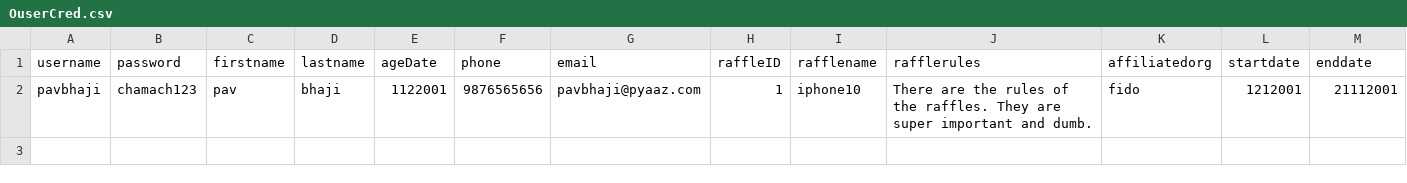
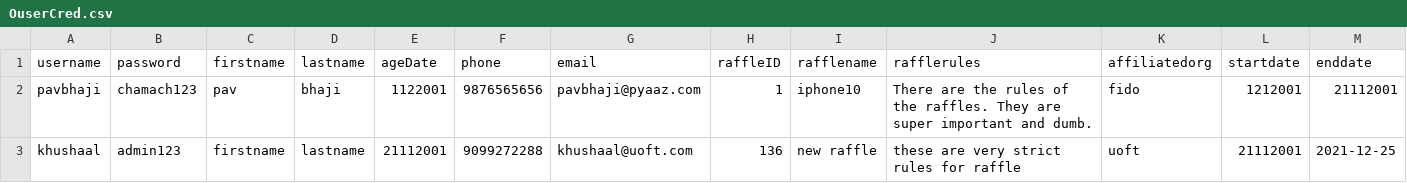
Before and after one commit to CSC207-UofT/course-project-sedative-skyscrapers, a CSV file: phase1/src/main/java/database/OuserCred.csv, drawn as a sheet; only a part is shown; rows hold the shown columns only; the diff names each change by its address in the sheet, - before the commit and + after, or states it on an @@ line.

```diff
--- a/phase1/src/main/java/database/OuserCred.csv
+++ b/phase1/src/main/java/database/OuserCred.csv
+row 3: khushaal | admin123 | firstname | lastname | 21112001 | 9099272288 | khushaal@uoft.com | 136 | new raffle | these are very strict rules for raffle | uoft | 21112001 | 2021-12-25
```
Also changed, not shown: phase1/src/main/java/database/raffleTaskDetails.csv, 8 other files.
